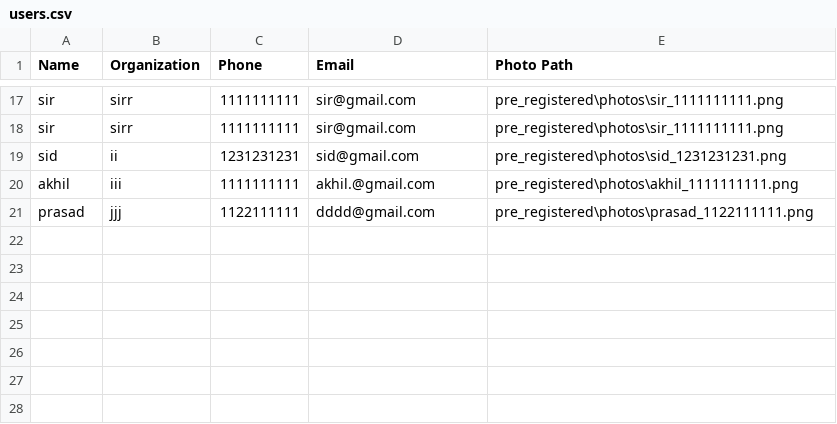
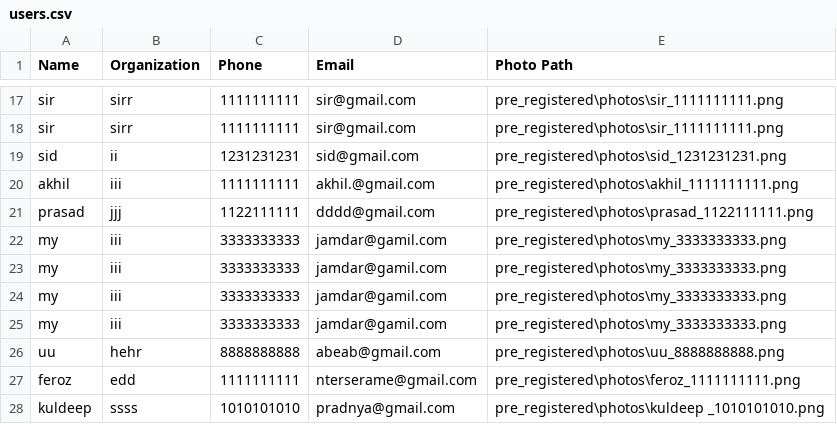
Before and after one commit to pradnya1114/event_face_recognition_online, a CSV file: pre_registered/users.csv, drawn as a sheet; only a part is shown, gaps mark what is left out.

```diff
--- a/pre_registered/users.csv
+++ b/pre_registered/users.csv
@@ -21 +21,8 @@ akhil,iii,1111111111,akhil.@gmail.com,pre_registered\photos\akhil_1111111111.png
 prasad,jjj,1122111111,dddd@gmail.com,pre_registered\photos\prasad_1122111111.png
+my,iii,3333333333,jamdar@gamil.com,pre_registered\photos\my_3333333333.png
+my,iii,3333333333,jamdar@gamil.com,pre_registered\photos\my_3333333333.png
+my,iii,3333333333,jamdar@gamil.com,pre_registered\photos\my_3333333333.png
+my,iii,3333333333,jamdar@gamil.com,pre_registered\photos\my_3333333333.png
+uu,hehr,8888888888,abeab@gmail.com,pre_registered\photos\uu_8888888888.png
+feroz,edd,1111111111,nterserame@gmail.com,pre_registered\photos\feroz_1111111111.png
+kuldeep ,ssss,1010101010,pradnya@gmail.com,pre_registered\photos\kuldeep _1010101010.png
```
Also changed, not shown: 9 other files.
